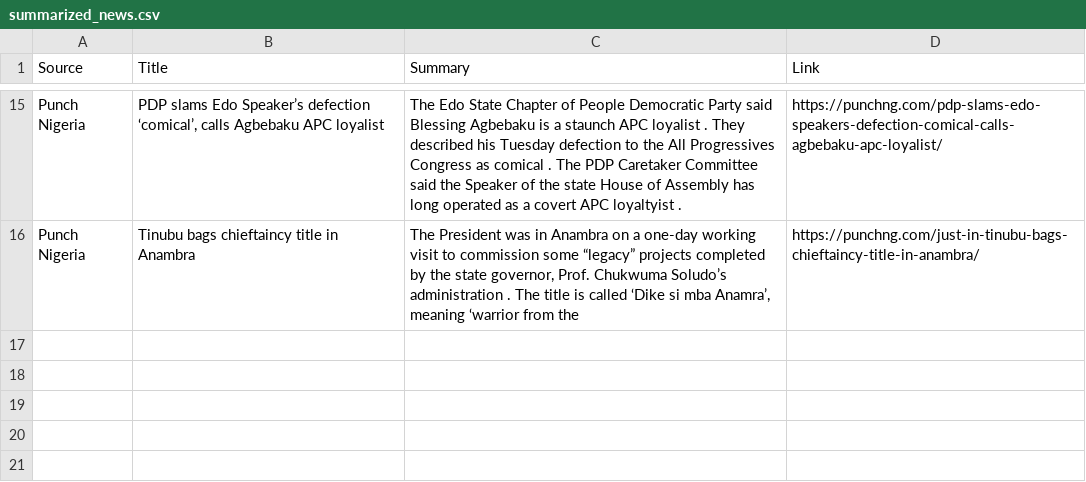
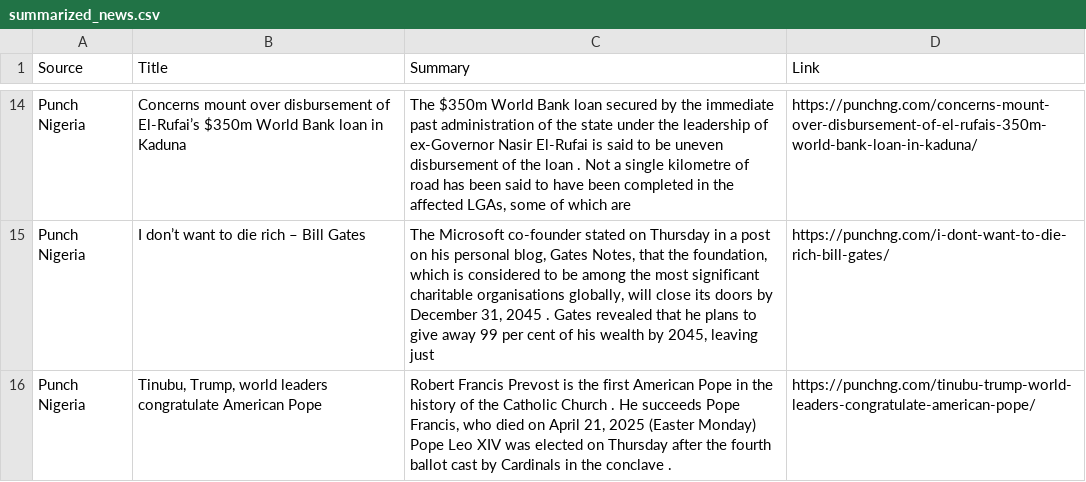
Before and after one commit to anthonob/nigerian-news-aggregator, a CSV file: summarized_news.csv, drawn as a sheet; only a part is shown, gaps mark what is left out; addresses are those after the commit; the diff covers the shown part only; the diff names each change by its address in the sheet, - before the commit and + after, or states it on an @@ line.

```diff
--- a/summarized_news.csv
+++ b/summarized_news.csv
-B14 (Title): PDP slams Edo Speaker’s defection ‘comical’, calls Agbebaku APC loyalist
+B14 (Title): Concerns mount over disbursement of El-Rufai’s $350m World Bank loan in Kaduna
-C14 (Summary): The Edo State Chapter of People Democratic Party said Blessing Agbebaku is a staunch APC loyalist . They described his Tuesday defection to the All Progressives Congress as comical . The PDP Caretaker Committee said the Speaker of the state House of Assembly has long operated as a covert APC loyaltyist .
+C14 (Summary): The $350m World Bank loan secured by the immediate past administration of the state under the leadership of ex-Governor Nasir El-Rufai is said to be uneven disbursement of the loan . Not a single kilometre of road has been said to have been completed in the affected LGAs, some of which are
-D14 (Link): https://punchng.com/pdp-slams-edo-speakers-defection-comical-calls-agbebaku-apc-loyalist/
+D14 (Link): https://punchng.com/concerns-mount-over-disbursement-of-el-rufais-350m-world-bank-loan-in-kaduna/
-B15 (Title): Tinubu bags chieftaincy title in Anambra
+B15 (Title): I don’t want to die rich – Bill Gates
-C15 (Summary): The President was in Anambra on a one-day working visit to commission some “legacy” projects completed by the state governor, Prof. Chukwuma Soludo’s administration . The title is called ‘Dike si mba Anamra’, meaning ‘warrior from the
+C15 (Summary): The Microsoft co-founder stated on Thursday in a post on his personal blog, Gates Notes, that the foundation, which is considered to be among the most significant charitable organisations globally, will close its doors by December 31, 2045 . Gates revealed that he plans to give away 99 per cent of his wealth by 2045, leaving just
-D15 (Link): https://punchng.com/just-in-tinubu-bags-chieftaincy-title-in-anambra/
+D15 (Link): https://punchng.com/i-dont-want-to-die-rich-bill-gates/
+row 16: Punch Nigeria | Tinubu, Trump, world leaders congratulate American Pope | Robert Francis Prevost is the first American Pope in the history of the Catholic Church . He succeeds Pope Francis, who died on April 21, 2025 (Easter Monday) Pope Leo XIV was elected on Thursday after the fourth ballot cast by Cardinals in the conclave . | https://punchng.com/tinubu-trump-world-leaders-congratulate-american-pope/
```
Also changed, not shown: 4 added rows, 5 removed rows and 24 edited cells elsewhere in this file.
